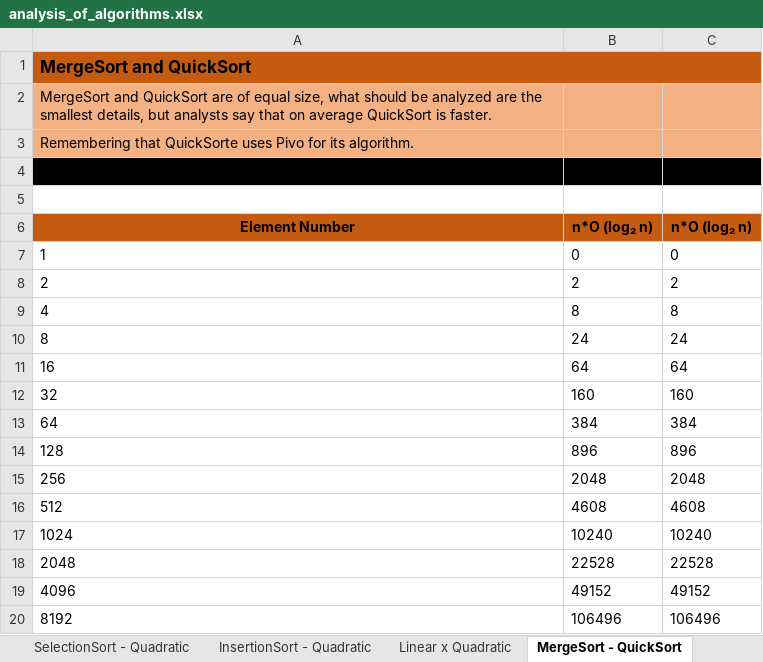
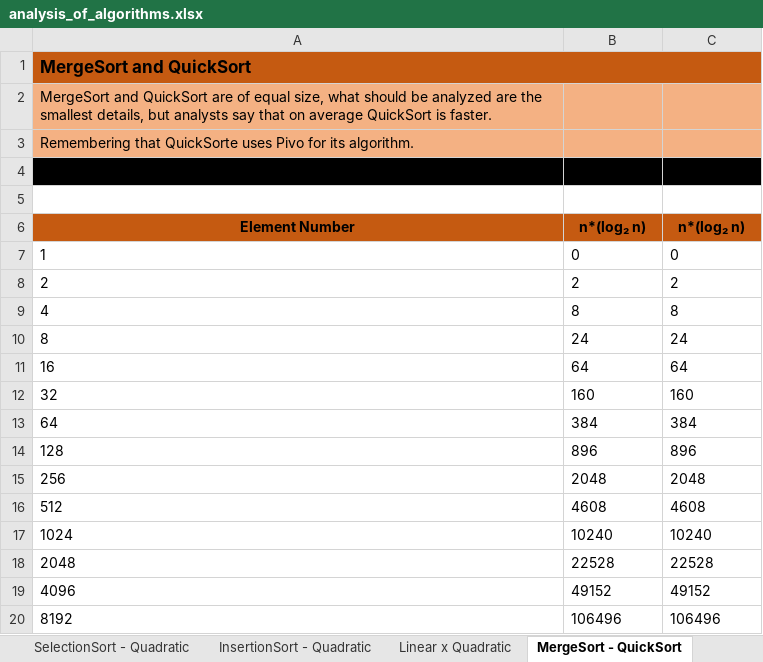
Before and after one commit to mupezzuol/searching-sorting-algorithms, an Excel workbook: resources/analysis_of_algorithms.xlsx, sheet MergeSort - QuickSort, drawn as a sheet; values as stored, in another font and other column widths than the file's, no borders; charts and pictures not drawn; the diff names each change by its address in the sheet, - before the commit and + after, or states it on an @@ line.

```diff
--- a/resources/analysis_of_algorithms.xlsx (sheet MergeSort - QuickSort)
+++ b/resources/analysis_of_algorithms.xlsx (sheet MergeSort - QuickSort)
-B6: n*O (log₂ n)
+B6: n*(log₂ n)
-C6: n*O (log₂ n)
+C6: n*(log₂ n)
```
Also changed, not shown: sheet Illustration-Demonstration, charts or pictures, 5 other files.
